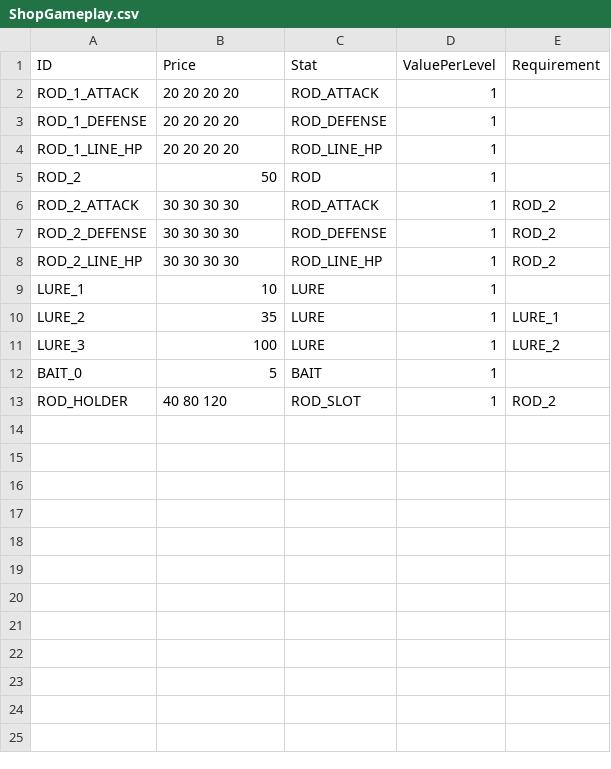
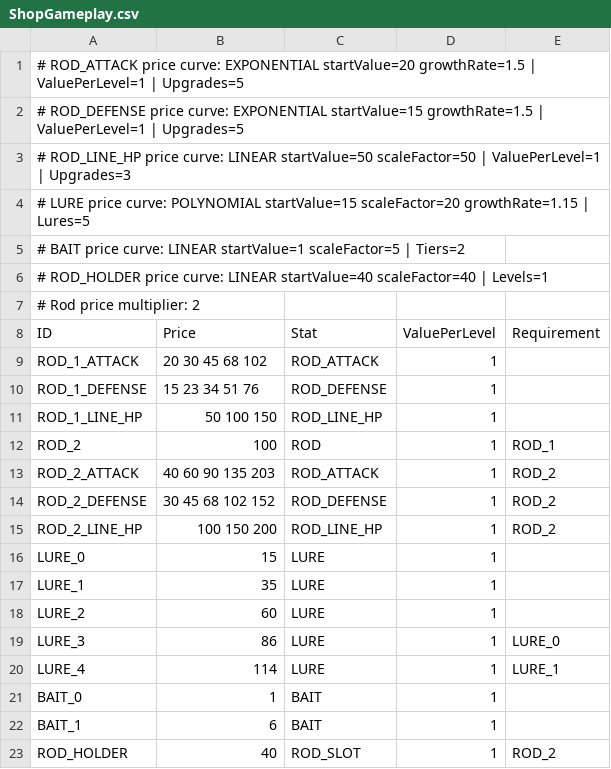
Before and after one commit to lasiaylo/fishin-proto, a CSV file: public/data/Shop/ShopGameplay.csv, drawn as a sheet; addresses are those after the commit; the diff names each change by its address in the sheet, - before the commit and + after, or states it on an @@ line.

Commit message:
Generate LURE_0 with 2 fish; credit Starting A/D every lure tier
Removes singleFirst from the lure fish pool so LURE_0 gets 2 fish like
every other tier, and sizes each lure's A/D-gap requirement against
max(Starting A/D, previous tier requirement) instead of just the raw
previous tier requirement, so a sufficiently high Starting A/D keeps
covering later tiers instead of only the first one.

Also updates FishGameplay.csv and ShopGameplay.csv with exported
balancing data from the CSV generator tool.

```diff
--- a/public/data/Shop/ShopGameplay.csv
+++ b/public/data/Shop/ShopGameplay.csv
+row 1: # ROD_ATTACK price curve: EXPONENTIAL startValue=20 growthRate=1.5 | ValuePerLevel=1 | Upgrades=5
+row 2: # ROD_DEFENSE price curve: EXPONENTIAL startValue=15 growthRate=1.5 | ValuePerLevel=1 | Upgrades=5
+row 3: # ROD_LINE_HP price curve: LINEAR startValue=50 scaleFactor=50 | ValuePerLevel=1 | Upgrades=3
+row 4: # LURE price curve: POLYNOMIAL startValue=15 scaleFactor=20 growthRate=1.15 | Lures=5
+row 5: # BAIT price curve: LINEAR startValue=1 scaleFactor=5 | Tiers=2
+row 6: # ROD_HOLDER price curve: LINEAR startValue=40 scaleFactor=40 | Levels=1
+row 7: # Rod price multiplier: 2
-B9 (Price): 20 20 20 20
+B9 (Price): 20 30 45 68 102
-B10 (Price): 20 20 20 20
+B10 (Price): 15 23 34 51 76
-B11 (Price): 20 20 20 20
+B11 (Price): 50 100 150
-B12 (Price): 50
+B12 (Price): 100
-E12 (Requirement): (empty)
+E12 (Requirement): ROD_1
-B13 (Price): 30 30 30 30
+B13 (Price): 40 60 90 135 203
-B14 (Price): 30 30 30 30
+B14 (Price): 30 45 68 102 152
-B15 (Price): 30 30 30 30
+B15 (Price): 100 150 200
+row 16: LURE_0 | 15 | LURE | 1
-B17 (Price): 10
+B17 (Price): 35
-B18 (Price): 35
+B18 (Price): 60
-E18 (Requirement): LURE_1
+E18 (Requirement): (empty)
-B19 (Price): 100
+B19 (Price): 86
-E19 (Requirement): LURE_2
+E19 (Requirement): LURE_0
+row 20: LURE_4 | 114 | LURE | 1 | LURE_1
-B21 (Price): 5
+B21 (Price): 1
+row 22: BAIT_1 | 6 | BAIT | 1
-B23 (Price): 40 80 120
+B23 (Price): 40
```
Also changed, not shown: public/data/Fish/FishGameplay.csv, 1 other file.
